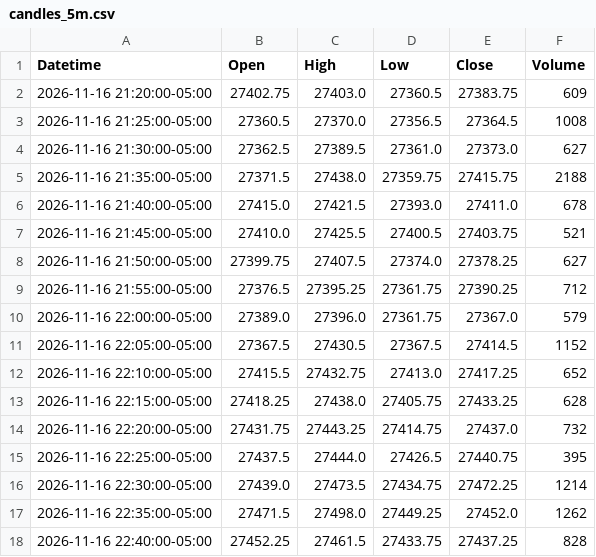
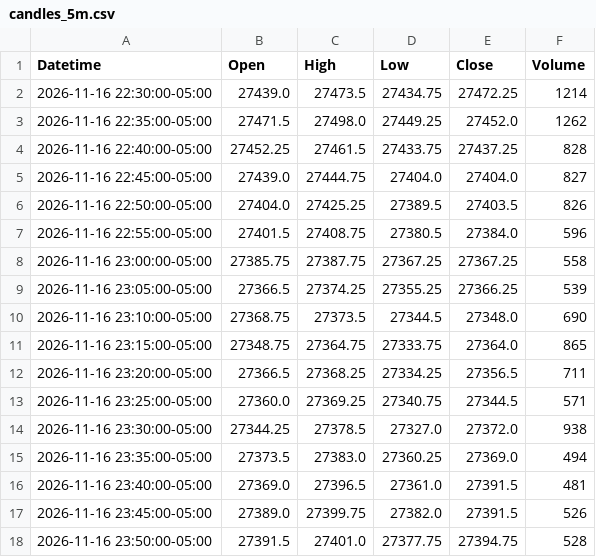
Before and after one commit to jordircp/nq-bias-data, a CSV file: data/latest/candles_5m.csv, drawn as a sheet; only a part is shown; the shorter side is filled out with more unchanged rows; the diff covers the shown part only.

```diff
--- a/data/latest/candles_5m.csv
+++ b/data/latest/candles_5m.csv
@@ -1,16 +1,2 @@
 Datetime,Open,High,Low,Close,Volume
-2026-11-16 21:20:00-05:00,27402.75,27403.0,27360.5,27383.75,609
-2026-11-16 21:25:00-05:00,27360.5,27370.0,27356.5,27364.5,1008
-2026-11-16 21:30:00-05:00,27362.5,27389.5,27361.0,27373.0,627
-2026-11-16 21:35:00-05:00,27371.5,27438.0,27359.75,27415.75,2188
-2026-11-16 21:40:00-05:00,27415.0,27421.5,27393.0,27411.0,678
-2026-11-16 21:45:00-05:00,27410.0,27425.5,27400.5,27403.75,521
-2026-11-16 21:50:00-05:00,27399.75,27407.5,27374.0,27378.25,627
-2026-11-16 21:55:00-05:00,27376.5,27395.25,27361.75,27390.25,712
-2026-11-16 22:00:00-05:00,27389.0,27396.0,27361.75,27367.0,579
-2026-11-16 22:05:00-05:00,27367.5,27430.5,27367.5,27414.5,1152
-2026-11-16 22:10:00-05:00,27415.5,27432.75,27413.0,27417.25,652
-2026-11-16 22:15:00-05:00,27418.25,27438.0,27405.75,27433.25,628
-2026-11-16 22:20:00-05:00,27431.75,27443.25,27414.75,27437.0,732
-2026-11-16 22:25:00-05:00,27437.5,27444.0,27426.5,27440.75,395
 2026-11-16 22:30:00-05:00,27439.0,27473.5,27434.75,27472.25,1214
```
Also changed, not shown: 14 added rows and 3 edited cells elsewhere in this file, data/latest/candles_15m.csv, data/latest/candles_1h.csv, 8 other files.
